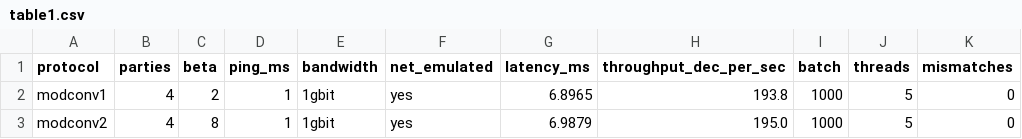
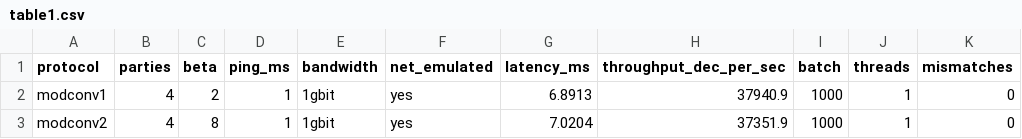
Before and after one commit to stanislascode/ModulusConversion, a CSV file: scripts/mpspdz-bench/results/table1.csv, drawn as a sheet.

```diff
--- a/scripts/mpspdz-bench/results/table1.csv
+++ b/scripts/mpspdz-bench/results/table1.csv
@@ -1,3 +1,3 @@
 protocol,parties,beta,ping_ms,bandwidth,net_emulated,latency_ms,throughput_dec_per_sec,batch,threads,mismatches
-modconv1,4,2,1,1gbit,yes,6.8965,193.8,1000,5,0
-modconv2,4,8,1,1gbit,yes,6.9879,195.0,1000,5,0
+modconv1,4,2,1,1gbit,yes,6.8913,37940.9,1000,1,0
+modconv2,4,8,1,1gbit,yes,7.0204,37351.9,1000,1,0
```
Also changed, not shown: scripts/mpspdz-bench/results/table2.csv, 21 other files.
